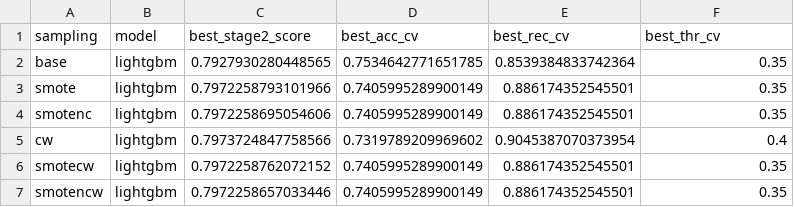
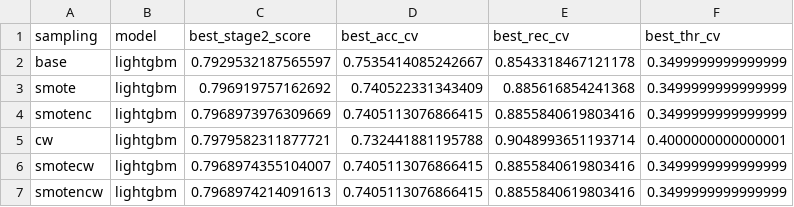
Before and after one commit to Jrbaes/Thesis-part-2, a CSV file: exp3_logreg_cat/lgb_stage2_summary.csv, drawn as a sheet.

```diff
--- a/exp3_logreg_cat/lgb_stage2_summary.csv
+++ b/exp3_logreg_cat/lgb_stage2_summary.csv
@@ -1,7 +1,7 @@
 sampling,model,best_stage2_score,best_acc_cv,best_rec_cv,best_thr_cv
-base,lightgbm,0.7927930280448565,0.7534642771651785,0.8539384833742364,0.35
-smote,lightgbm,0.7972258793101966,0.7405995289900149,0.886174352545501,0.35
-smotenc,lightgbm,0.7972258695054606,0.7405995289900149,0.886174352545501,0.35
-cw,lightgbm,0.7973724847758566,0.7319789209969602,0.9045387070373954,0.4
-smotecw,lightgbm,0.7972258762072152,0.7405995289900149,0.886174352545501,0.35
-smotencw,lightgbm,0.7972258657033446,0.7405995289900149,0.886174352545501,0.35
+base,lightgbm,0.7929532187565597,0.7535414085242667,0.8543318467121178,0.3499999999999999
+smote,lightgbm,0.796919757162692,0.740522331343409,0.885616854241368,0.3499999999999999
+smotenc,lightgbm,0.7968973976309669,0.7405113076866415,0.8855840619803416,0.3499999999999999
+cw,lightgbm,0.7979582311877721,0.732441881195788,0.9048993651193714,0.4000000000000001
+smotecw,lightgbm,0.7968974355104007,0.7405113076866415,0.8855840619803416,0.3499999999999999
+smotencw,lightgbm,0.7968974214091613,0.7405113076866415,0.8855840619803416,0.3499999999999999
```
Also changed, not shown: catboost_info/time_left.tsv, exp3_knn_rf/pre_calibration_results.csv, 36 other files.
